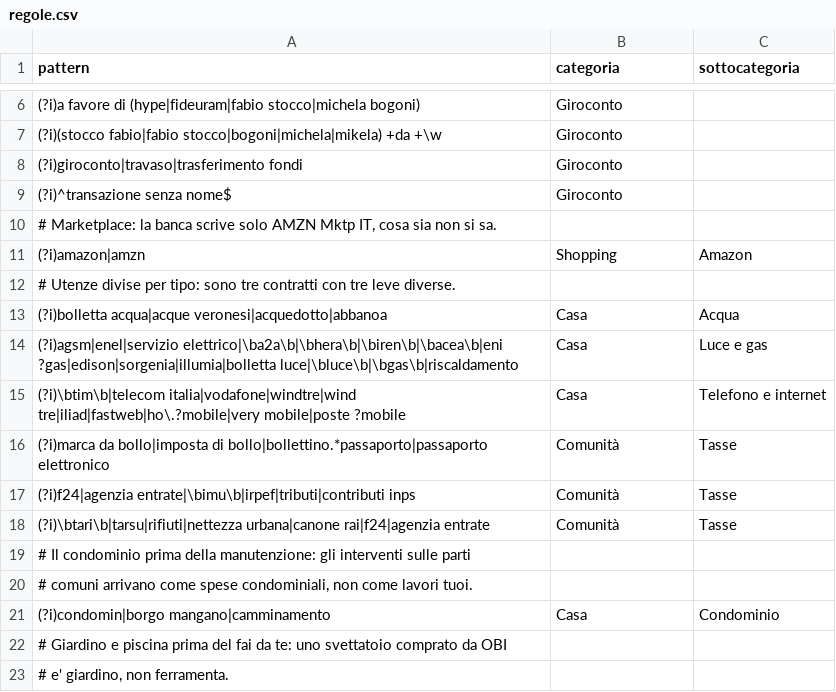
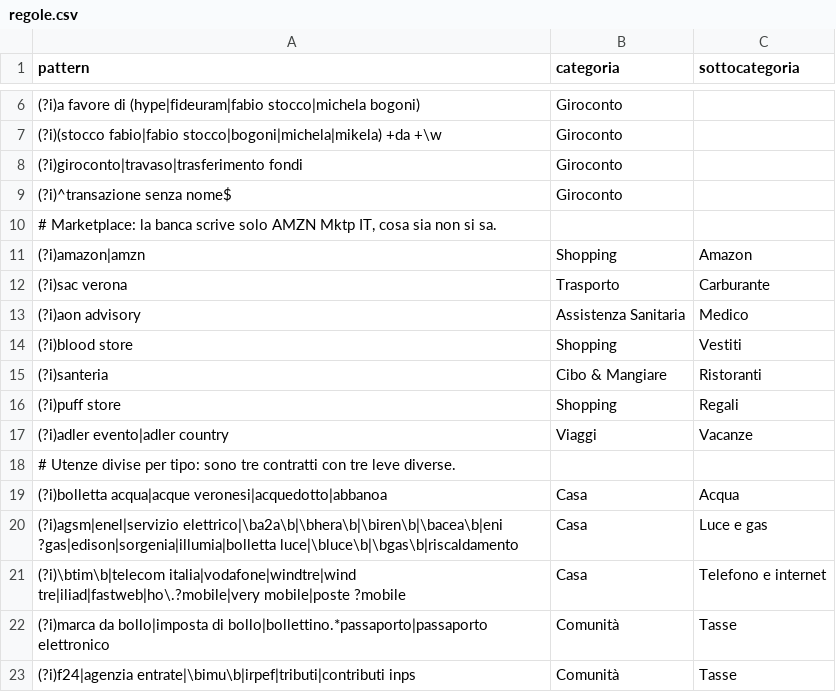
Before and after one commit to pubule/budget-manager, a CSV file: regole.csv, drawn as a sheet; only a part is shown, gaps mark what is left out; the shorter side is filled out with more unchanged rows.

```diff
--- a/regole.csv
+++ b/regole.csv
@@ -11,2 +11,8 @@
 (?i)amazon|amzn;Shopping;Amazon
+(?i)sac verona;Trasporto;Carburante
+(?i)aon advisory;Assistenza Sanitaria;Medico
+(?i)blood store;Shopping;Vestiti
+(?i)santeria;Cibo & Mangiare;Ristoranti
+(?i)puff store;Shopping;Regali
+(?i)adler evento|adler country;Viaggi;Vacanze
 # Utenze divise per tipo: sono tre contratti con tre leve diverse.;;
```
